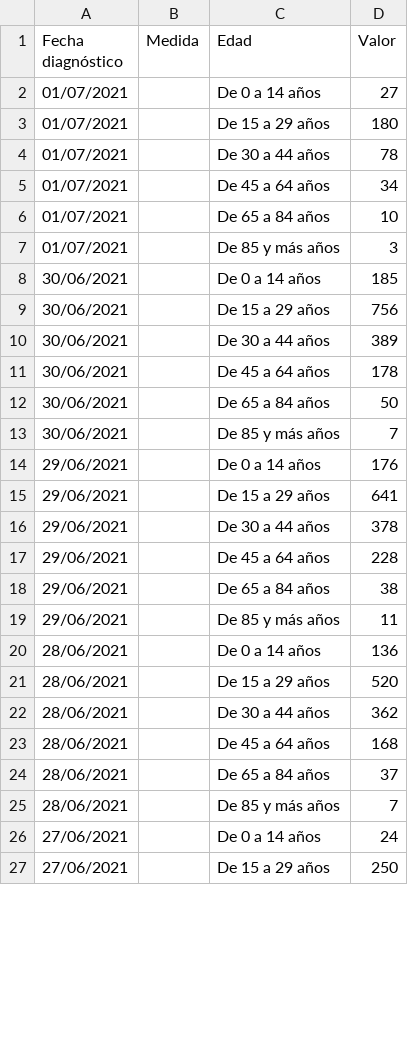
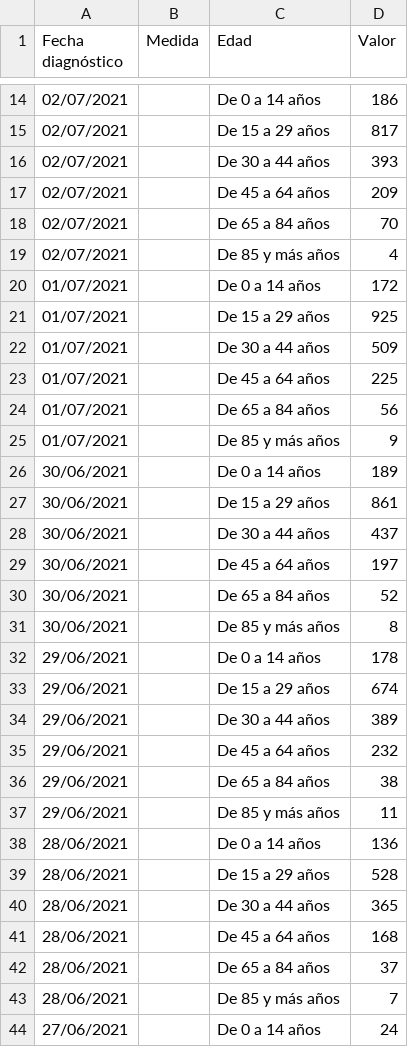
Before and after one commit to Pakillo/COVID19-Andalucia, a CSV file: datos/confPCR_edad_fecha.csv, drawn as a sheet; only a part is shown, gaps mark what is left out; the shorter side is filled out with more unchanged rows; the diff covers the shown part only.

```diff
--- a/datos/confPCR_edad_fecha.csv
+++ b/datos/confPCR_edad_fecha.csv
@@ -2,17 +14,23 @@ Fecha diagnóstico;Medida;Edad;Valor;
-01/07/2021; ;De 0 a 14 años;27;
-01/07/2021; ;De 15 a 29 años;180;
-01/07/2021; ;De 30 a 44 años;78;
-01/07/2021; ;De 45 a 64 años;34;
-01/07/2021; ;De 65 a 84 años;10;
-01/07/2021; ;De 85 y más años;3;
-30/06/2021; ;De 0 a 14 años;185;
-30/06/2021; ;De 15 a 29 años;756;
-30/06/2021; ;De 30 a 44 años;389;
-30/06/2021; ;De 45 a 64 años;178;
-30/06/2021; ;De 65 a 84 años;50;
-30/06/2021; ;De 85 y más años;7;
-29/06/2021; ;De 0 a 14 años;176;
-29/06/2021; ;De 15 a 29 años;641;
-29/06/2021; ;De 30 a 44 años;378;
-29/06/2021; ;De 45 a 64 años;228;
+02/07/2021; ;De 0 a 14 años;186;
+02/07/2021; ;De 15 a 29 años;817;
+02/07/2021; ;De 30 a 44 años;393;
+02/07/2021; ;De 45 a 64 años;209;
+02/07/2021; ;De 65 a 84 años;70;
+02/07/2021; ;De 85 y más años;4;
+01/07/2021; ;De 0 a 14 años;172;
+01/07/2021; ;De 15 a 29 años;925;
+01/07/2021; ;De 30 a 44 años;509;
+01/07/2021; ;De 45 a 64 años;225;
+01/07/2021; ;De 65 a 84 años;56;
+01/07/2021; ;De 85 y más años;9;
+30/06/2021; ;De 0 a 14 años;189;
+30/06/2021; ;De 15 a 29 años;861;
+30/06/2021; ;De 30 a 44 años;437;
+30/06/2021; ;De 45 a 64 años;197;
+30/06/2021; ;De 65 a 84 años;52;
+30/06/2021; ;De 85 y más años;8;
+29/06/2021; ;De 0 a 14 años;178;
+29/06/2021; ;De 15 a 29 años;674;
+29/06/2021; ;De 30 a 44 años;389;
+29/06/2021; ;De 45 a 64 años;232;
 29/06/2021; ;De 65 a 84 años;38;
@@ -20,4 +38,4 @@ Fecha diagnóstico;Medida;Edad;Valor;
 28/06/2021; ;De 0 a 14 años;136;
-28/06/2021; ;De 15 a 29 años;520;
-28/06/2021; ;De 30 a 44 años;362;
+28/06/2021; ;De 15 a 29 años;528;
+28/06/2021; ;De 30 a 44 años;365;
 28/06/2021; ;De 45 a 64 años;168;
```
Also changed, not shown: 12 added rows and 18 edited cells elsewhere in this file, datos/casos_edad_provs.csv, datos/datos_provincias_clean.csv, 31 other files.
